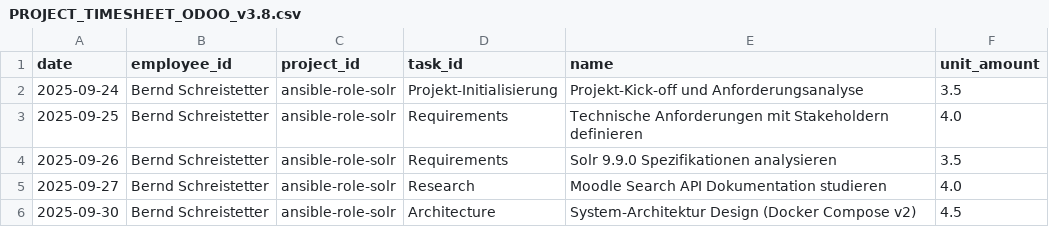
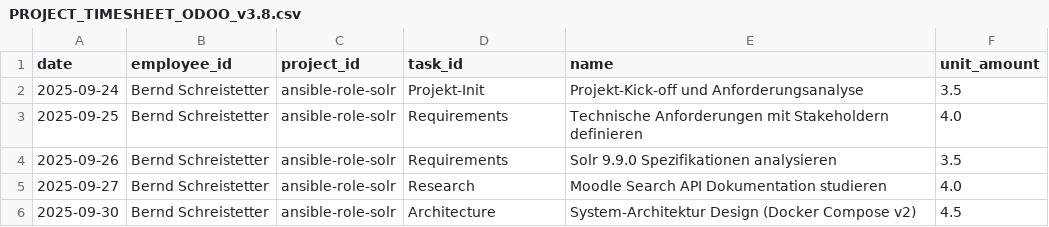
Before and after one commit to Codename-Beast/ansible-role-solr, a CSV file: PROJECT_TIMESHEET_ODOO_v3.8.csv, drawn as a sheet; only a part is shown.

```diff
--- a/PROJECT_TIMESHEET_ODOO_v3.8.csv
+++ b/PROJECT_TIMESHEET_ODOO_v3.8.csv
@@ -1,3 +1,3 @@
 date,employee_id,project_id,task_id,name,unit_amount
-2025-09-24,Bernd Schreistetter,ansible-role-solr,Projekt-Initialisierung,Projekt-Kick-off und Anforderungsanalyse,3.5
+2025-09-24,Bernd Schreistetter,ansible-role-solr,Projekt-Init,Projekt-Kick-off und Anforderungsanalyse,3.5
 2025-09-25,Bernd Schreistetter,ansible-role-solr,Requirements,Technische Anforderungen mit Stakeholdern definieren,4.0
```
